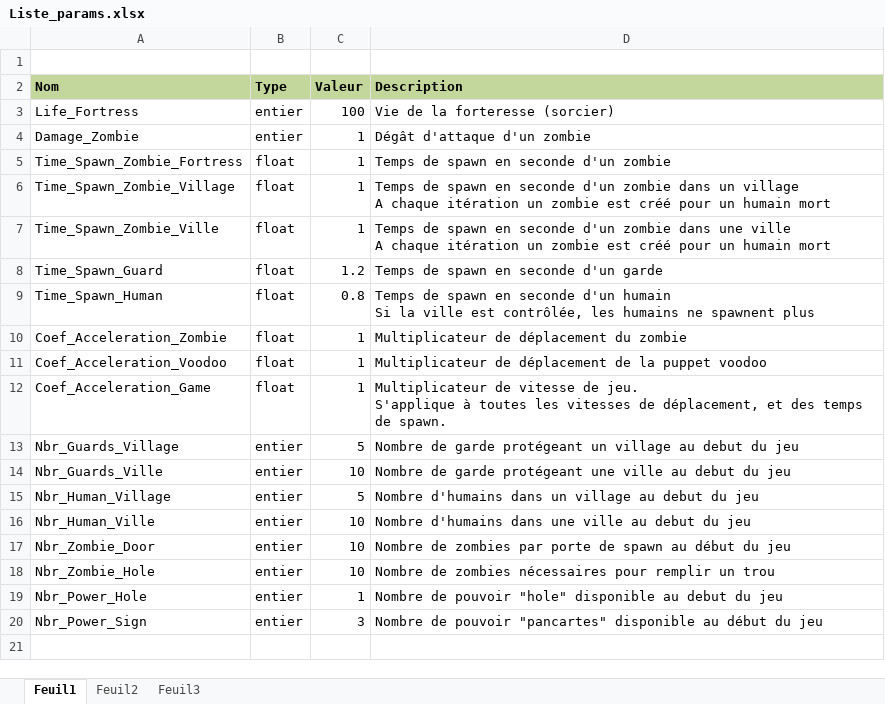
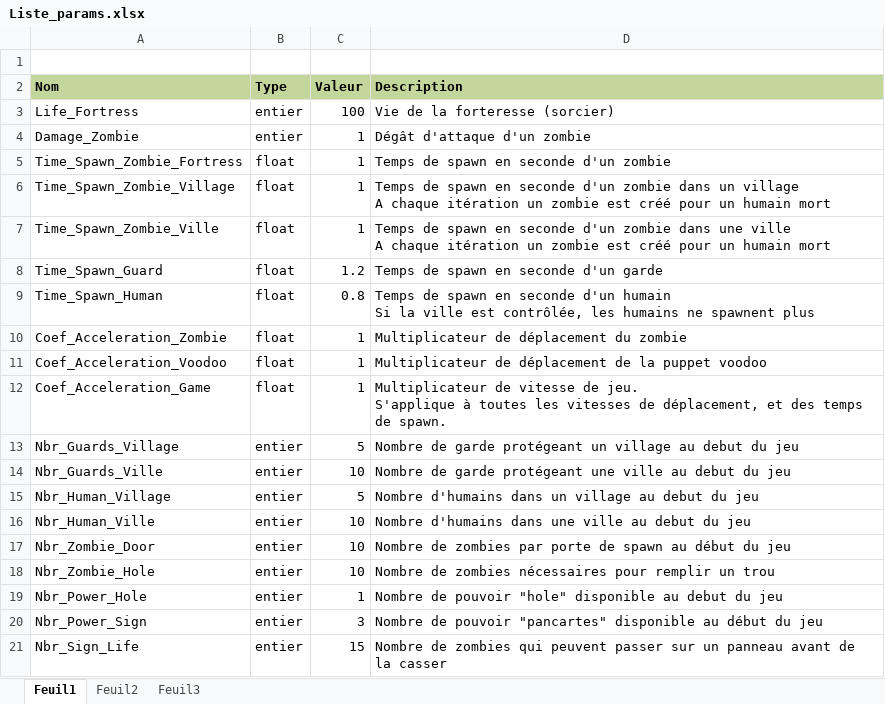
Before and after one commit to Chinow/Eat-them-All, an Excel workbook: doc/Liste_params.xlsx, sheet Feuil1, drawn as a sheet; values as stored, in another font and other column widths than the file's, no borders; the diff names each change by its address in the sheet, - before the commit and + after, or states it on an @@ line.

Commit message:
Add fonts and maj liste_params

```diff
--- a/doc/Liste_params.xlsx (sheet Feuil1)
+++ b/doc/Liste_params.xlsx (sheet Feuil1)
+row 21: Nbr_Sign_Life | entier | 15 | Nombre de zombies qui peuvent passer sur un panneau avant de la casser
```
Also changed, not shown: 4 other files.
